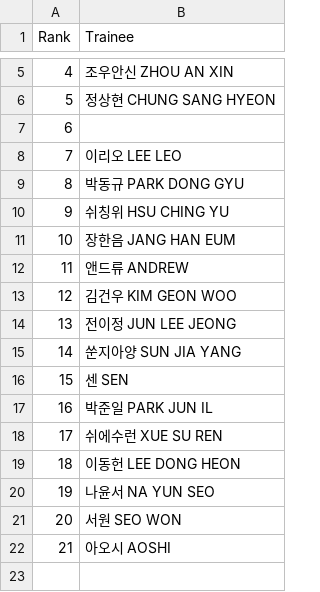
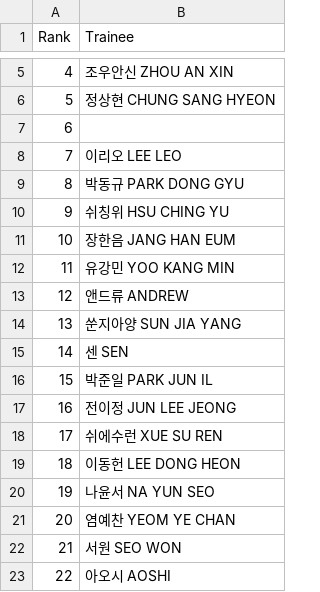
Before and after one commit to b2p-analysis/fancams, a CSV file: data/all_trainees_min.csv, drawn as a sheet; only a part is shown, gaps mark what is left out; removed rows and columns are numbered as before the commit, all else as after; the diff names each change by its address in the sheet, - before the commit and + after, or states it on an @@ line.

```diff
--- a/data/all_trainees_min.csv
+++ b/data/all_trainees_min.csv
+row 12: 11 | 유강민 YOO KANG MIN
@@ column A (Rank) renumbered from row 13 down @@
-row 13: 12 | 김건우 KIM GEON WOO
@@ row 14 moved to row 17: 16 @@
+row 21: 20 | 염예찬 YEOM YE CHAN
```
Also changed, not shown: data/history.csv, data/top8_comments.csv, 5 other files.
